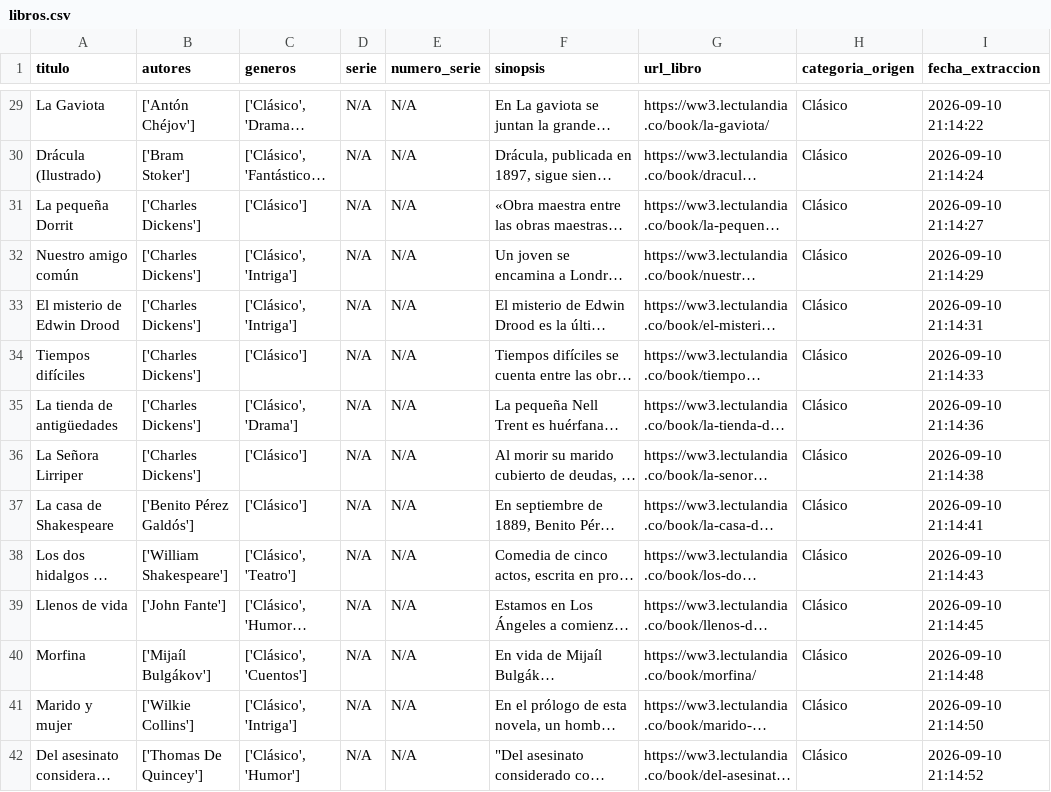
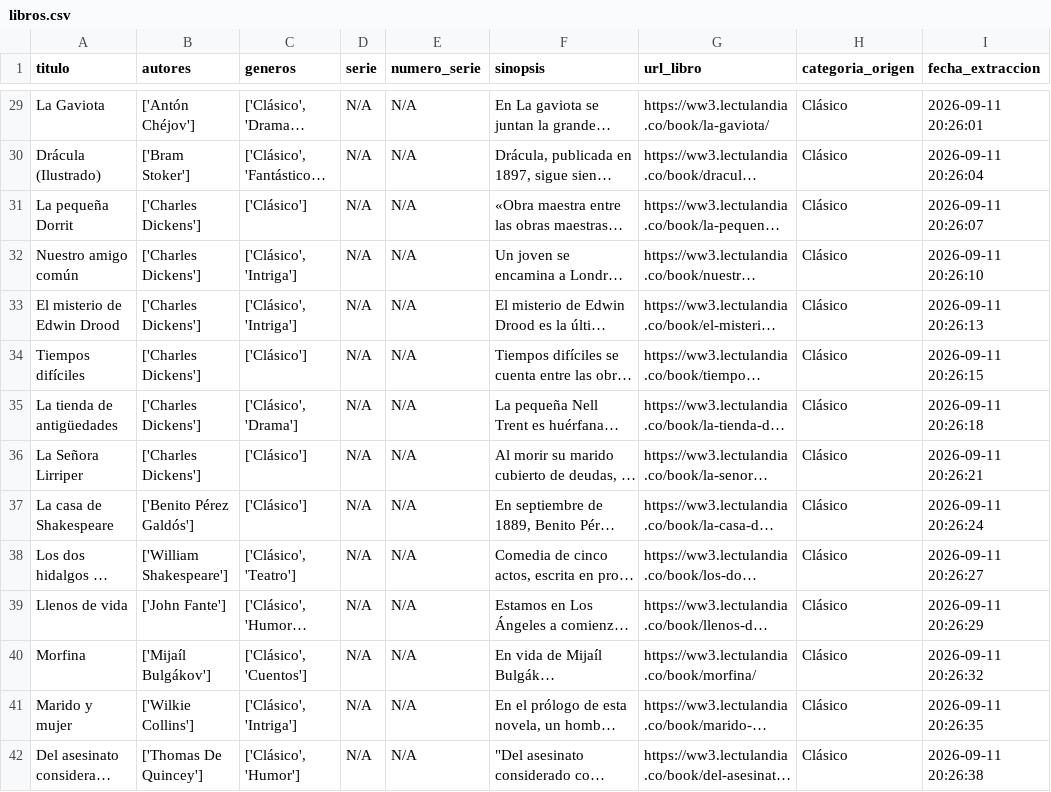
Before and after one commit to valentinocivetta04/PLN_Grupo7_Civetta_Fucci_Frank_Winter, a CSV file: data/libros.csv, drawn as a sheet; only a part is shown, gaps mark what is left out; long unchanged cells end in …; the diff covers the shown part only; the diff names each change by its address in the sheet, - before the commit and + after, or states it on an @@ line.

```diff
--- a/data/libros.csv
+++ b/data/libros.csv
-I29 (fecha_extraccion): 2026-09-10 21:14:22
+I29 (fecha_extraccion): 2026-09-11 20:26:01
-I30 (fecha_extraccion): 2026-09-10 21:14:24
+I30 (fecha_extraccion): 2026-09-11 20:26:04
-I31 (fecha_extraccion): 2026-09-10 21:14:27
+I31 (fecha_extraccion): 2026-09-11 20:26:07
-I32 (fecha_extraccion): 2026-09-10 21:14:29
+I32 (fecha_extraccion): 2026-09-11 20:26:10
-I33 (fecha_extraccion): 2026-09-10 21:14:31
+I33 (fecha_extraccion): 2026-09-11 20:26:13
-I34 (fecha_extraccion): 2026-09-10 21:14:33
+I34 (fecha_extraccion): 2026-09-11 20:26:15
-I35 (fecha_extraccion): 2026-09-10 21:14:36
+I35 (fecha_extraccion): 2026-09-11 20:26:18
-I36 (fecha_extraccion): 2026-09-10 21:14:38
+I36 (fecha_extraccion): 2026-09-11 20:26:21
-I37 (fecha_extraccion): 2026-09-10 21:14:41
+I37 (fecha_extraccion): 2026-09-11 20:26:24
-I38 (fecha_extraccion): 2026-09-10 21:14:43
+I38 (fecha_extraccion): 2026-09-11 20:26:27
-I39 (fecha_extraccion): 2026-09-10 21:14:45
+I39 (fecha_extraccion): 2026-09-11 20:26:29
-I40 (fecha_extraccion): 2026-09-10 21:14:48
+I40 (fecha_extraccion): 2026-09-11 20:26:32
-I41 (fecha_extraccion): 2026-09-10 21:14:50
+I41 (fecha_extraccion): 2026-09-11 20:26:35
-I42 (fecha_extraccion): 2026-09-10 21:14:52
+I42 (fecha_extraccion): 2026-09-11 20:26:38
```
Also changed, not shown: 136 edited cells elsewhere in this file, 1 other file.
